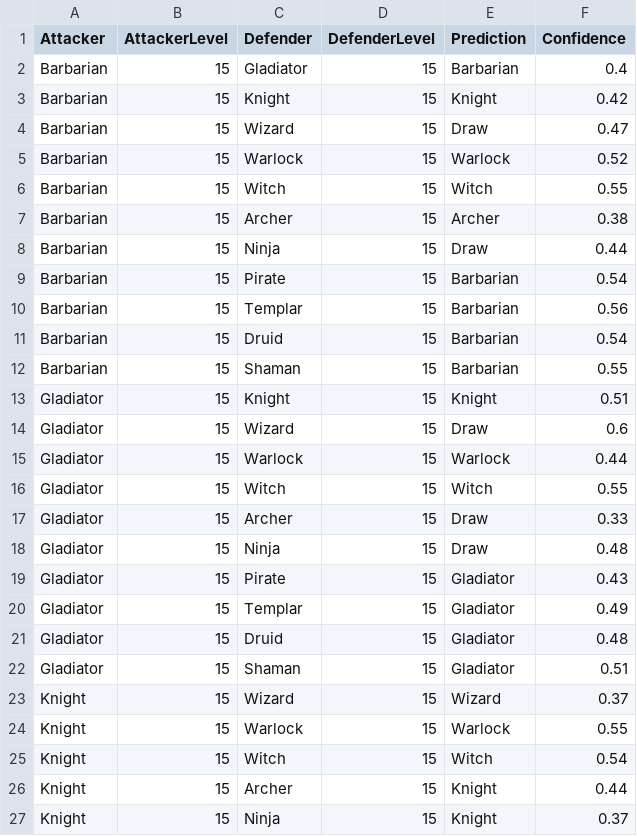
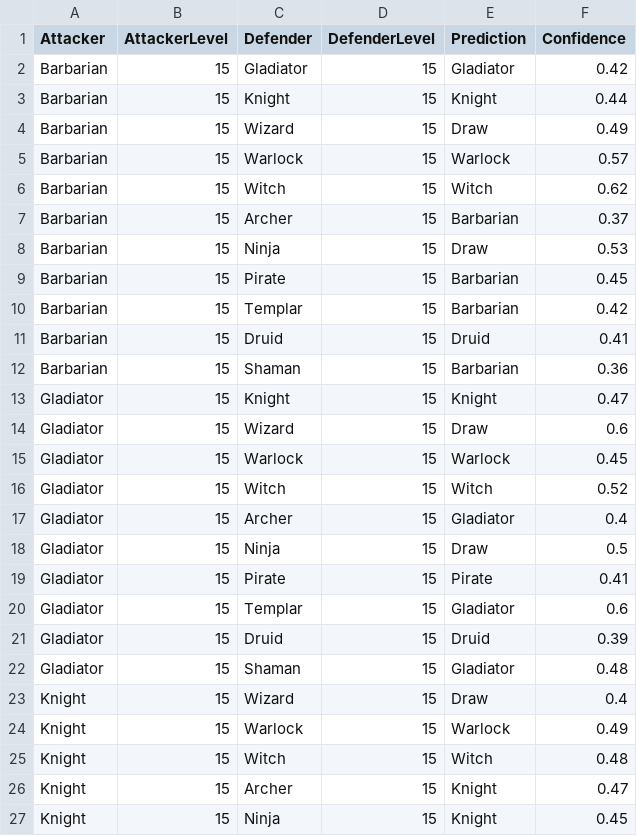
Before and after one commit to BrokenShell/CombatLogPredictions, a CSV file: output/predictions-15.csv, drawn as a sheet; only a part is shown; the diff covers the shown part only.

```diff
--- a/output/predictions-15.csv
+++ b/output/predictions-15.csv
@@ -1,27 +1,27 @@
 Attacker,AttackerLevel,Defender,DefenderLevel,Prediction,Confidence
-Barbarian,15,Gladiator,15,Barbarian,0.4
-Barbarian,15,Knight,15,Knight,0.42
-Barbarian,15,Wizard,15,Draw,0.47
-Barbarian,15,Warlock,15,Warlock,0.52
-Barbarian,15,Witch,15,Witch,0.55
-Barbarian,15,Archer,15,Archer,0.38
-Barbarian,15,Ninja,15,Draw,0.44
-Barbarian,15,Pirate,15,Barbarian,0.54
-Barbarian,15,Templar,15,Barbarian,0.56
-Barbarian,15,Druid,15,Barbarian,0.54
-Barbarian,15,Shaman,15,Barbarian,0.55
-Gladiator,15,Knight,15,Knight,0.51
+Barbarian,15,Gladiator,15,Gladiator,0.42
+Barbarian,15,Knight,15,Knight,0.44
+Barbarian,15,Wizard,15,Draw,0.49
+Barbarian,15,Warlock,15,Warlock,0.57
+Barbarian,15,Witch,15,Witch,0.62
+Barbarian,15,Archer,15,Barbarian,0.37
+Barbarian,15,Ninja,15,Draw,0.53
+Barbarian,15,Pirate,15,Barbarian,0.45
+Barbarian,15,Templar,15,Barbarian,0.42
+Barbarian,15,Druid,15,Druid,0.41
+Barbarian,15,Shaman,15,Barbarian,0.36
+Gladiator,15,Knight,15,Knight,0.47
 Gladiator,15,Wizard,15,Draw,0.6
-Gladiator,15,Warlock,15,Warlock,0.44
-Gladiator,15,Witch,15,Witch,0.55
-Gladiator,15,Archer,15,Draw,0.33
-Gladiator,15,Ninja,15,Draw,0.48
-Gladiator,15,Pirate,15,Gladiator,0.43
-Gladiator,15,Templar,15,Gladiator,0.49
-Gladiator,15,Druid,15,Gladiator,0.48
-Gladiator,15,Shaman,15,Gladiator,0.51
-Knight,15,Wizard,15,Wizard,0.37
-Knight,15,Warlock,15,Warlock,0.55
-Knight,15,Witch,15,Witch,0.54
-Knight,15,Archer,15,Knight,0.44
-Knight,15,Ninja,15,Knight,0.37
+Gladiator,15,Warlock,15,Warlock,0.45
+Gladiator,15,Witch,15,Witch,0.52
+Gladiator,15,Archer,15,Gladiator,0.4
+Gladiator,15,Ninja,15,Draw,0.5
+Gladiator,15,Pirate,15,Pirate,0.41
+Gladiator,15,Templar,15,Gladiator,0.6
+Gladiator,15,Druid,15,Druid,0.39
+Gladiator,15,Shaman,15,Gladiator,0.48
+Knight,15,Wizard,15,Draw,0.4
+Knight,15,Warlock,15,Warlock,0.49
+Knight,15,Witch,15,Witch,0.48
+Knight,15,Archer,15,Knight,0.47
+Knight,15,Ninja,15,Knight,0.45
```
Also changed, not shown: 46 edited cells elsewhere in this file, output/predictions-13.csv, output/predictions-20.csv, 20 other files.
